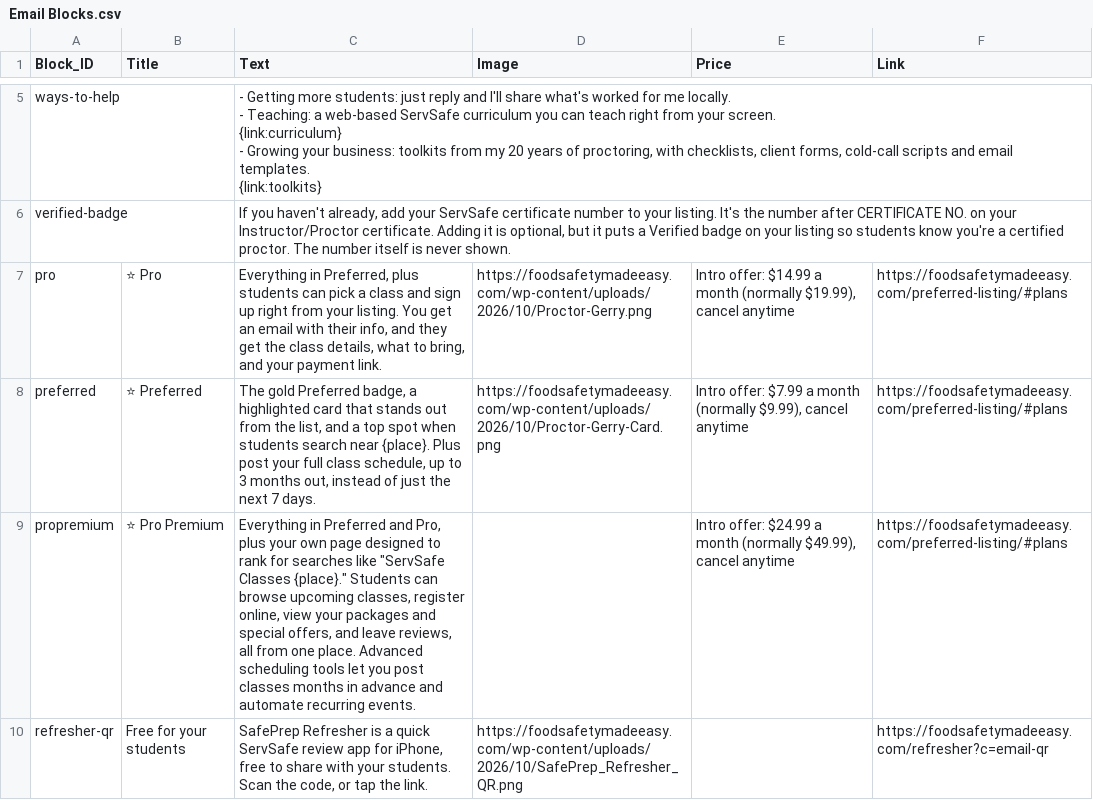
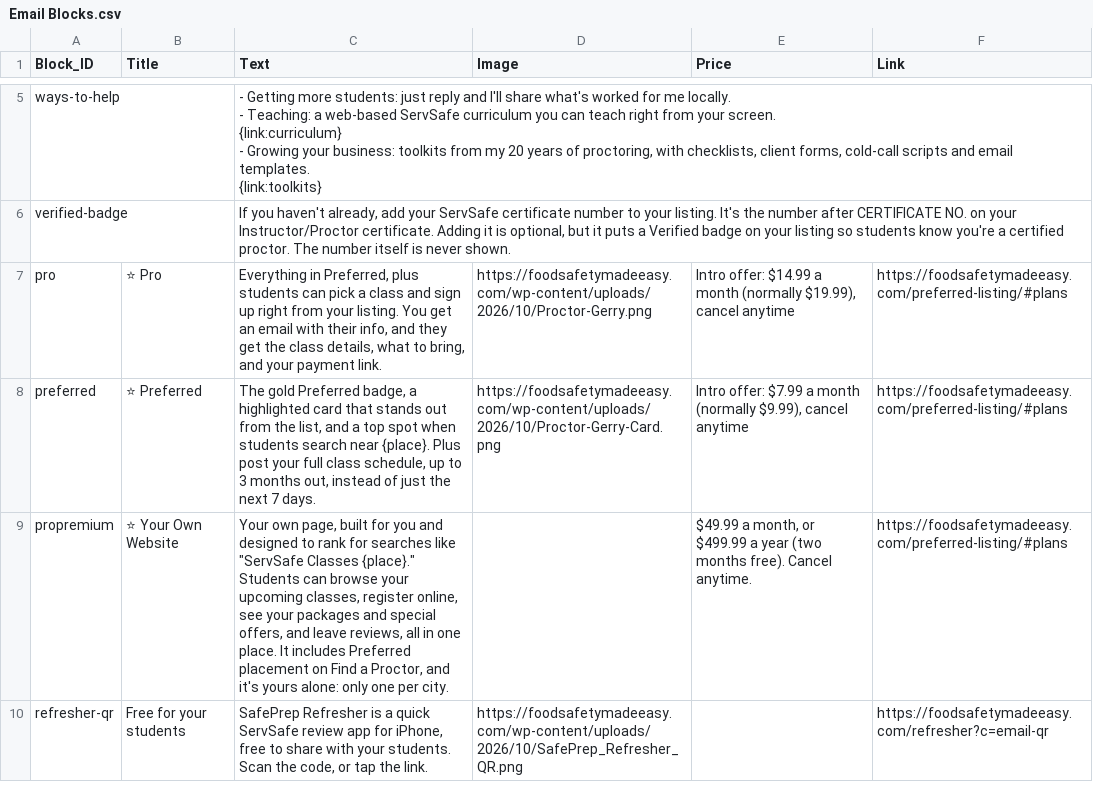
Before and after one commit to novernmanagement-coder/SafePrep_Content, a CSV file: Email Blocks.csv, drawn as a sheet; only a part is shown, gaps mark what is left out.

Commit message:
CMS update: Email Blocks.csv

```diff
--- a/Email Blocks.csv
+++ b/Email Blocks.csv
@@ -12,3 +12,3 @@ pro,⭐ Pro,"Everything in Preferred, plus students can pick a class and sign up
 preferred,⭐ Preferred,"The gold Preferred badge, a highlighted card that stands out from the list, and a top spot when students search near {place}. Plus post your full class schedule, up to 3 months out, instead of just the next 7 days.",https://foodsafetymadeeasy.com/wp-content/uploads/2026/10/Proctor-Gerry-Card.png,"Intro offer: $7.99 a month (normally $9.99), cancel anytime",https://foodsafetymadeeasy.com/preferred-listing/#plans
-propremium,⭐ Pro Premium,"Everything in Preferred and Pro, plus your own page designed to rank for searches like ""ServSafe Classes {place}."" Students can browse upcoming classes, register online, view your packages and special offers, and leave reviews, all from one place. Advanced scheduling tools let you post classes months in advance and automate recurring events.",,"Intro offer: $24.99 a month (normally $49.99), cancel anytime",https://foodsafetymadeeasy.com/preferred-listing/#plans
+propremium,⭐ Your Own Website,"Your own page, built for you and designed to rank for searches like ""ServSafe Classes {place}."" Students can browse your upcoming classes, register online, see your packages and special offers, and leave reviews, all in one place. It includes Preferred placement on Find a Proctor, and it's yours alone: only one per city.",,"$49.99 a month, or $499.99 a year (two months free). Cancel anytime.",https://foodsafetymadeeasy.com/preferred-listing/#plans
 refresher-qr,Free for your students,"SafePrep Refresher is a quick ServSafe review app for iPhone, free to share with your students. Scan the code, or tap the link.",https://foodsafetymadeeasy.com/wp-content/uploads/2026/10/SafePrep_Refresher_QR.png,,https://foodsafetymadeeasy.com/refresher?c=email-qr
```
